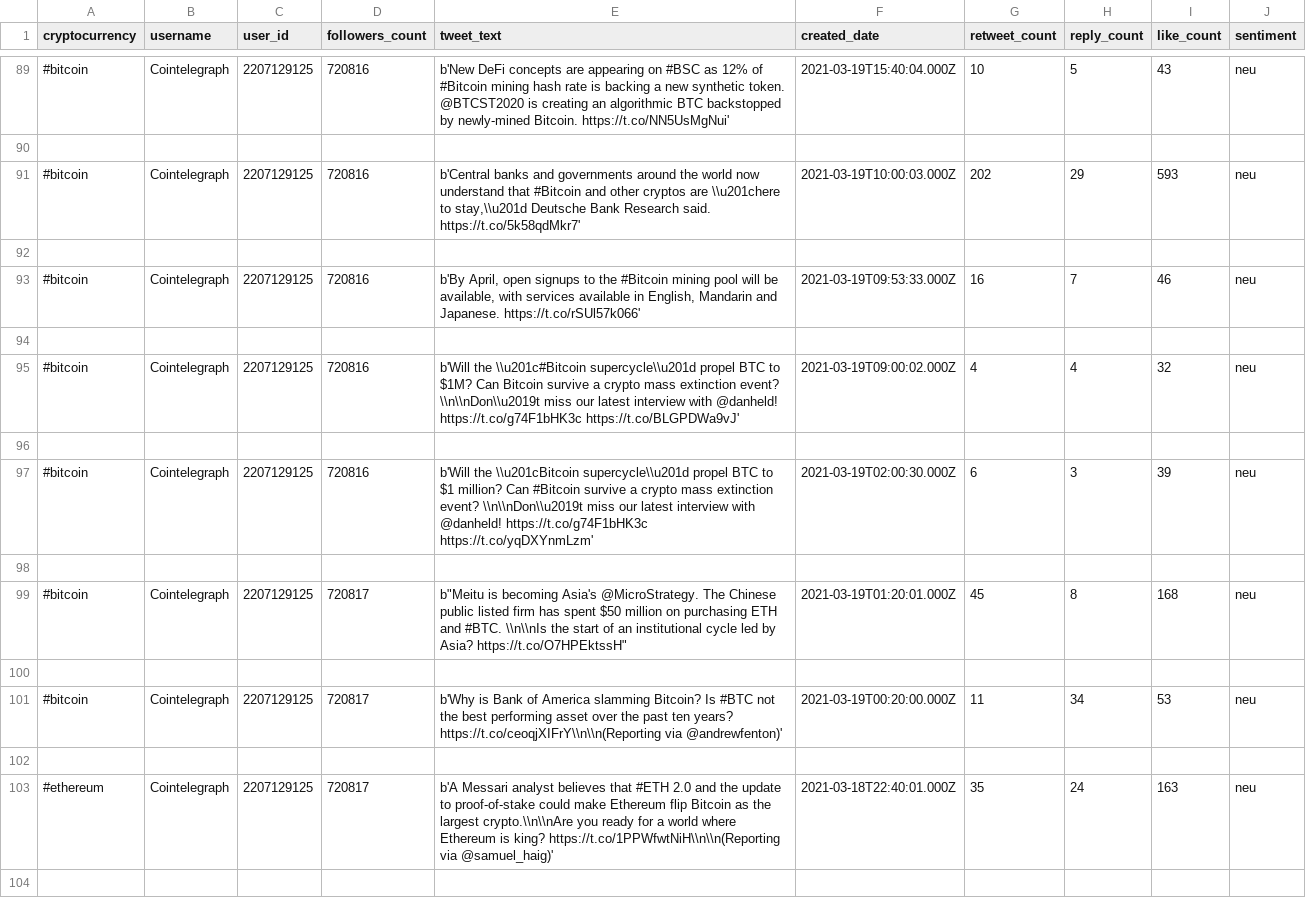
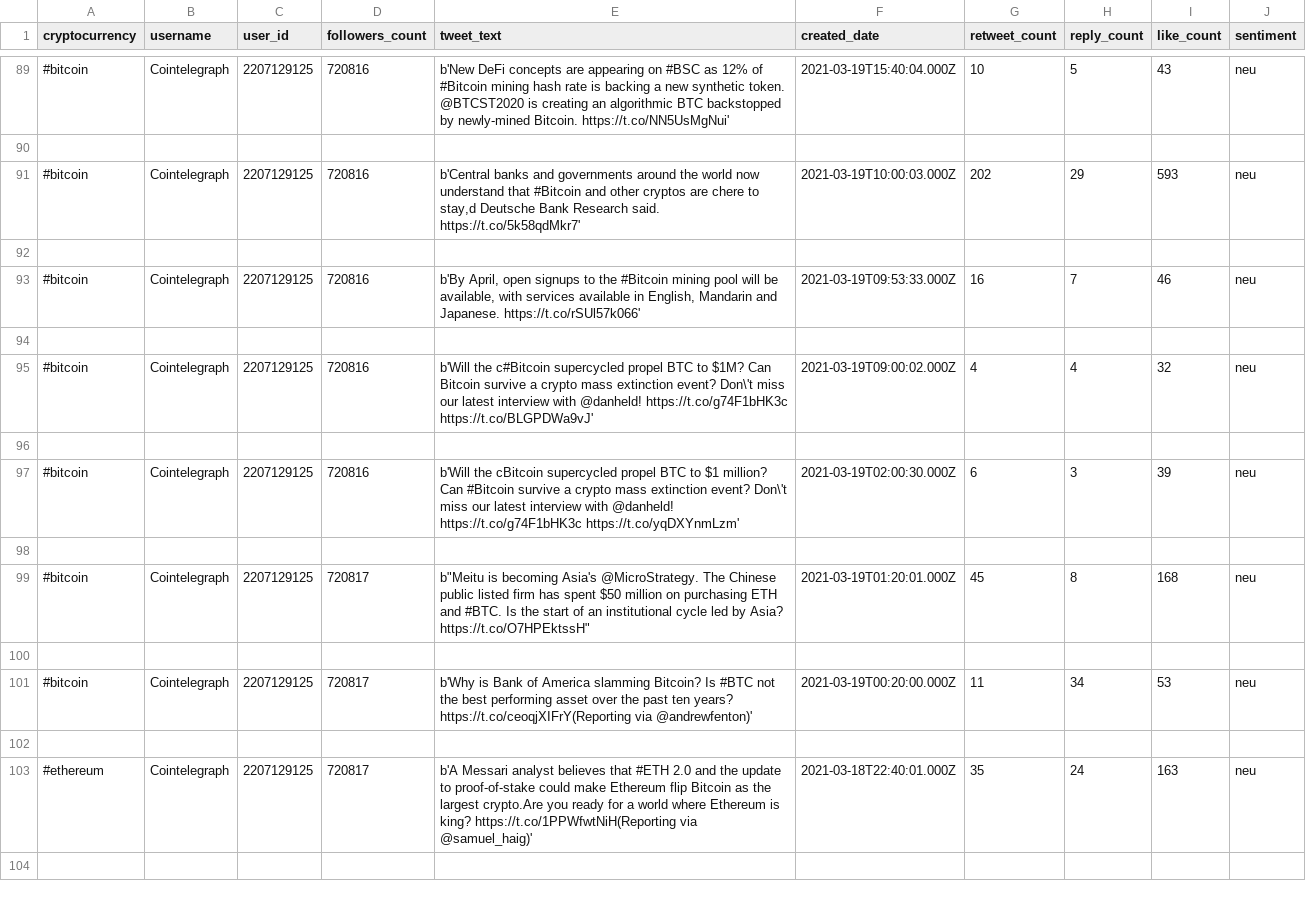
Before and after one commit to StativaCamelia/ARMS, a CSV file: tweets_csv_files/crypto_file_week2.csv, drawn as a sheet; only a part is shown, gaps mark what is left out; the diff covers the shown part only.

Commit message:
clean tweets + freq

```diff
--- a/tweets_csv_files/crypto_file_week2.csv
+++ b/tweets_csv_files/crypto_file_week2.csv
@@ -90,3 +90,3 @@ cryptocurrency,username,user_id,followers_count,tweet_text,created_date,retweet_
 
-#bitcoin,Cointelegraph,2207129125,720816,"b'Central banks and governments around the world now understand that #Bitcoin and other cryptos are \\u201chere to stay,\\u201d Deutsche Bank Research said. https://t.co/5k58qdMkr7'",2021-03-19T10:00:03.000Z,202,29,593,neu
+#bitcoin,Cointelegraph,2207129125,720816,"b'Central banks and governments around the world now understand that #Bitcoin and other cryptos are chere to stay,d Deutsche Bank Research said. https://t.co/5k58qdMkr7'",2021-03-19T10:00:03.000Z,202,29,593,neu
 
@@ -94,11 +94,11 @@ cryptocurrency,username,user_id,followers_count,tweet_text,created_date,retweet_
 
-#bitcoin,Cointelegraph,2207129125,720816,b'Will the \\u201c#Bitcoin supercycle\\u201d propel BTC to $1M? Can Bitcoin survive a crypto mass extinction event? \\n\\nDon\\u2019t miss our latest interview with @danheld! https://t.co/g74F1bHK3c https://t.co/BLGPDWa9vJ',2021-03-19T09:00:02.000Z,4,4,32,neu
+#bitcoin,Cointelegraph,2207129125,720816,b'Will the c#Bitcoin supercycled propel BTC to $1M? Can Bitcoin survive a crypto mass extinction event? Don\'t miss our latest interview with @danheld! https://t.co/g74F1bHK3c https://t.co/BLGPDWa9vJ',2021-03-19T09:00:02.000Z,4,4,32,neu
 
-#bitcoin,Cointelegraph,2207129125,720816,b'Will the \\u201cBitcoin supercycle\\u201d propel BTC to $1 million? Can #Bitcoin survive a crypto mass extinction event? \\n\\nDon\\u2019t miss our latest interview with @danheld! https://t.co/g74F1bHK3c https://t.co/yqDXYnmLzm',2021-03-19T02:00:30.000Z,6,3,39,neu
+#bitcoin,Cointelegraph,2207129125,720816,b'Will the cBitcoin supercycled propel BTC to $1 million? Can #Bitcoin survive a crypto mass extinction event? Don\'t miss our latest interview with @danheld! https://t.co/g74F1bHK3c https://t.co/yqDXYnmLzm',2021-03-19T02:00:30.000Z,6,3,39,neu
 
-#bitcoin,Cointelegraph,2207129125,720817,"b""Meitu is becoming Asia's @MicroStrategy. The Chinese public listed firm has spent $50 million on purchasing ETH and #BTC. \\n\\nIs the start of an institutional cycle led by Asia? https://t.co/O7HPEktssH""",2021-03-19T01:20:01.000Z,45,8,168,neu
+#bitcoin,Cointelegraph,2207129125,720817,"b""Meitu is becoming Asia's @MicroStrategy. The Chinese public listed firm has spent $50 million on purchasing ETH and #BTC. Is the start of an institutional cycle led by Asia? https://t.co/O7HPEktssH""",2021-03-19T01:20:01.000Z,45,8,168,neu
 
-#bitcoin,Cointelegraph,2207129125,720817,b'Why is Bank of America slamming Bitcoin? Is #BTC not the best performing asset over the past ten years? https://t.co/ceoqjXIFrY\\n\\n(Reporting via @andrewfenton)',2021-03-19T00:20:00.000Z,11,34,53,neu
+#bitcoin,Cointelegraph,2207129125,720817,b'Why is Bank of America slamming Bitcoin? Is #BTC not the best performing asset over the past ten years? https://t.co/ceoqjXIFrY(Reporting via @andrewfenton)',2021-03-19T00:20:00.000Z,11,34,53,neu
 
-#ethereum,Cointelegraph,2207129125,720817,b'A Messari analyst believes that #ETH 2.0 and the update to proof-of-stake could make Ethereum flip Bitcoin as the largest crypto.\\n\\nAre you ready for a world where Ethereum is king? https://t.co/1PPWfwtNiH\\n\\n(Reporting via @samuel_haig)',2021-03-18T22:40:01.000Z,35,24,163,neu
+#ethereum,Cointelegraph,2207129125,720817,b'A Messari analyst believes that #ETH 2.0 and the update to proof-of-stake could make Ethereum flip Bitcoin as the largest crypto.Are you ready for a world where Ethereum is king? https://t.co/1PPWfwtNiH(Reporting via @samuel_haig)',2021-03-18T22:40:01.000Z,35,24,163,neu
 
```
Also changed, not shown: 3 added rows, 5 removed rows and 63 edited cells elsewhere in this file, tweets_csv_files/crypto_file_week1.csv, 11 other files.
